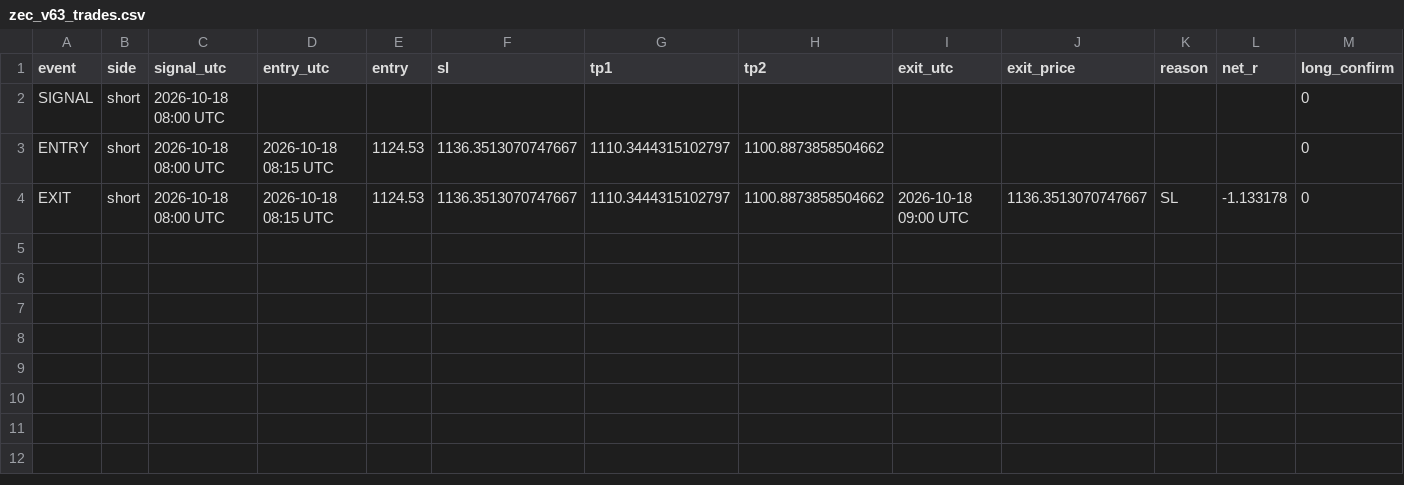
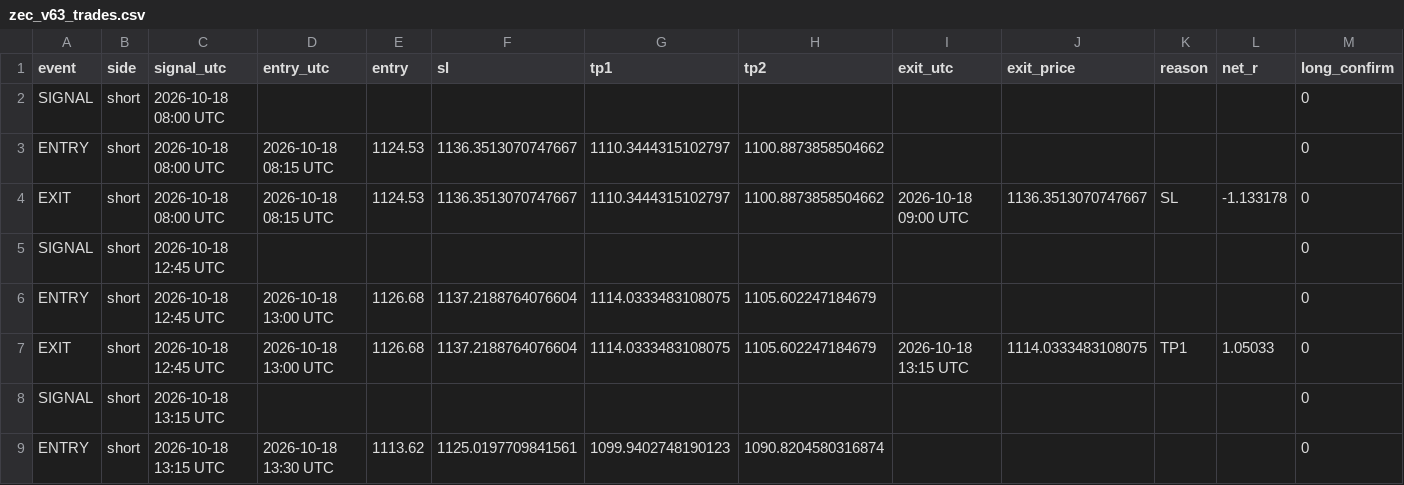
Before and after one commit to XXX110700/zec-forward-paper, a CSV file: zec_v63_trades.csv, drawn as a sheet; only a part is shown; rows hold the shown columns only; the diff names each change by its address in the sheet, - before the commit and + after, or states it on an @@ line.

```diff
--- a/zec_v63_trades.csv
+++ b/zec_v63_trades.csv
+row 5: SIGNAL | short | 2026-10-18 12:45 UTC |  |  |  |  |  |  |  |  |  | 0
+row 6: ENTRY | short | 2026-10-18 12:45 UTC | 2026-10-18 13:00 UTC | 1126.68 | 1137.2188764076604 | 1114.0333483108075 | 1105.602247184679 |  |  |  |  | 0
+row 7: EXIT | short | 2026-10-18 12:45 UTC | 2026-10-18 13:00 UTC | 1126.68 | 1137.2188764076604 | 1114.0333483108075 | 1105.602247184679 | 2026-10-18 13:15 UTC | 1114.0333483108075 | TP1 | 1.05033 | 0
+row 8: SIGNAL | short | 2026-10-18 13:15 UTC |  |  |  |  |  |  |  |  |  | 0
+row 9: ENTRY | short | 2026-10-18 13:15 UTC | 2026-10-18 13:30 UTC | 1113.62 | 1125.0197709841561 | 1099.9402748190123 | 1090.8204580316874 |  |  |  |  | 0
```
Also changed, not shown: 1 other file.
